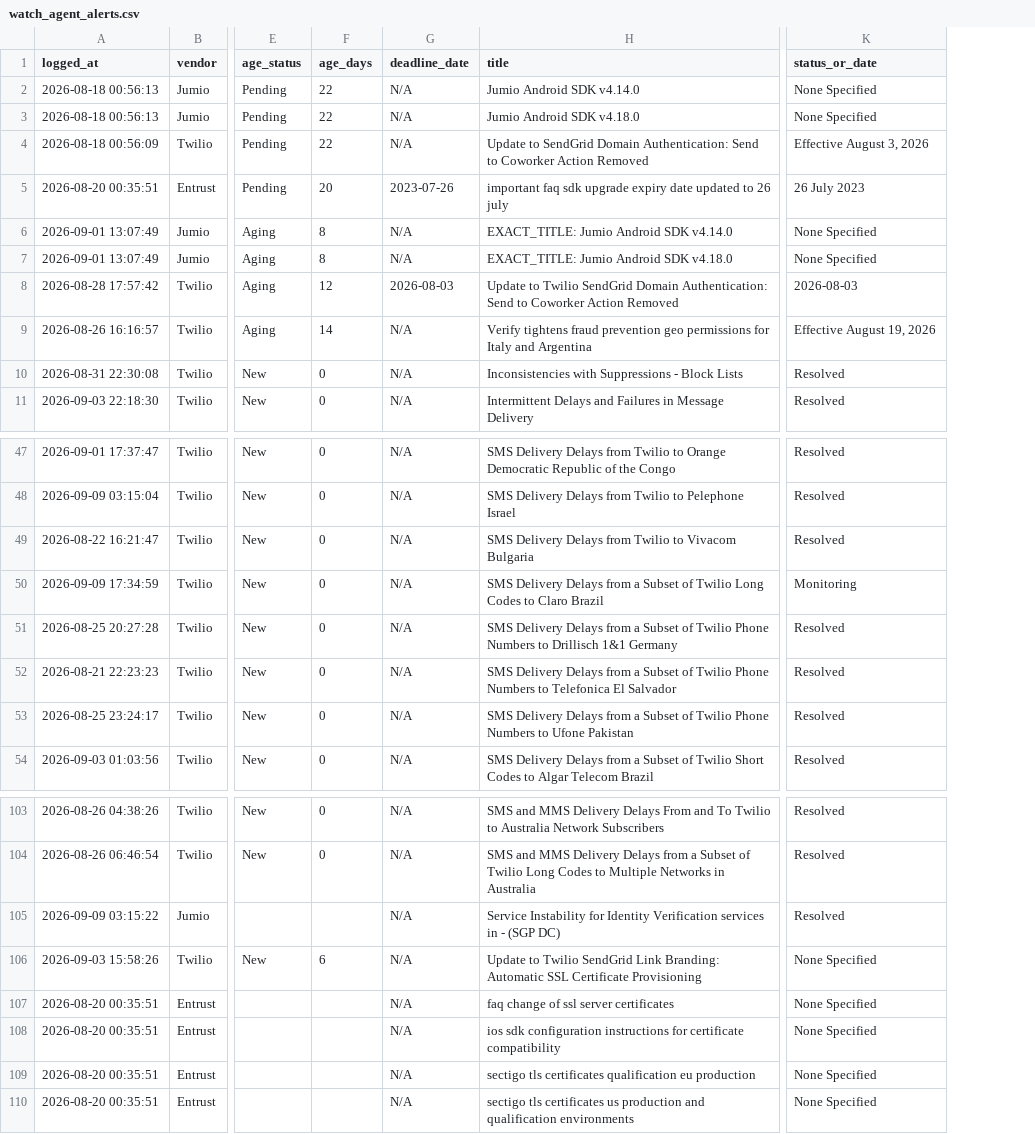
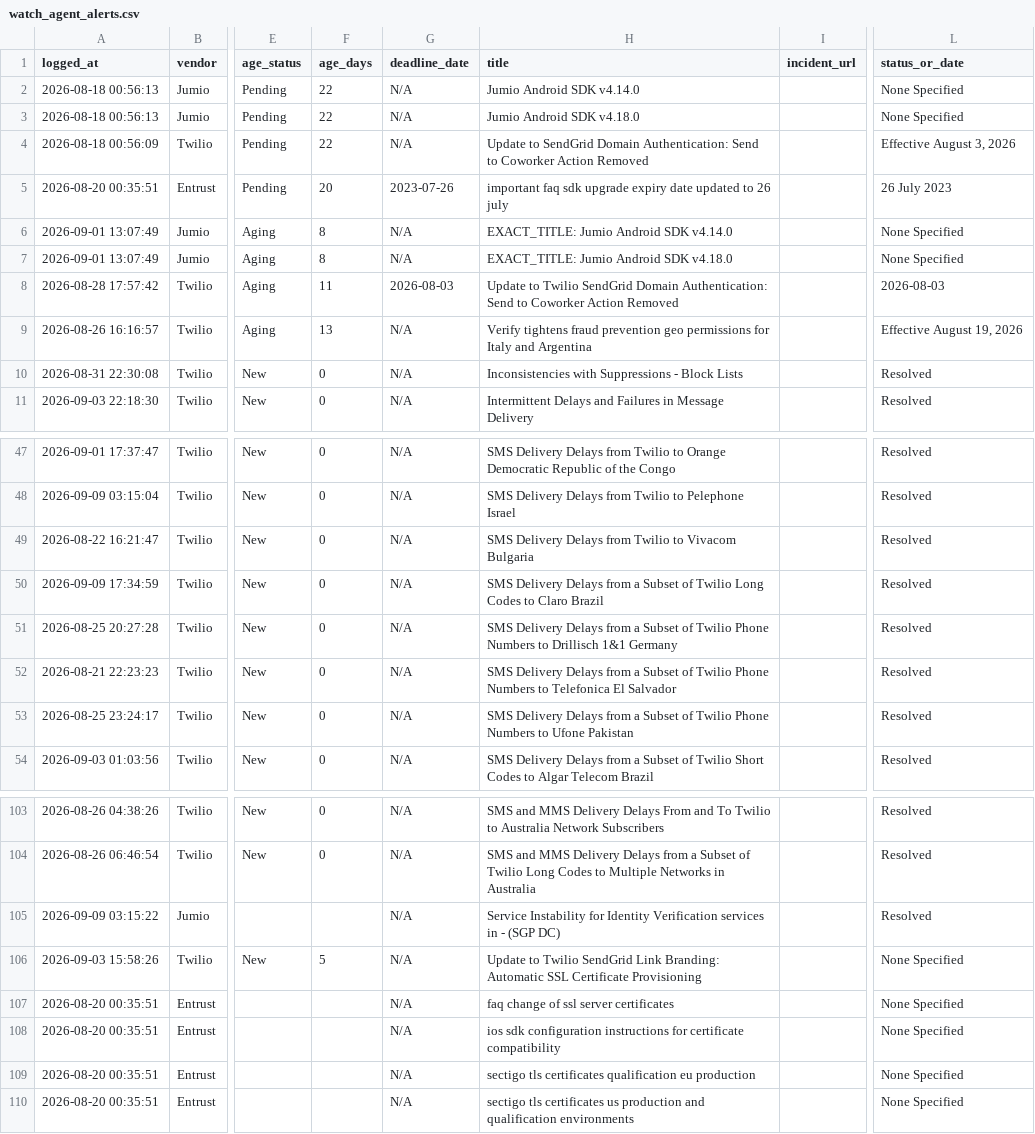
Before and after one commit to abhishek883388/ai_watch_marketplace, a CSV file: watch_agent_alerts.csv, drawn as a sheet; only a part is shown, gaps mark what is left out; addresses are those after the commit; the diff names each change by its address in the sheet, - before the commit and + after, or states it on an @@ line.

Commit message:
Regenerate watch_agent_alerts.csv with incident_url column

```diff
--- a/watch_agent_alerts.csv
+++ b/watch_agent_alerts.csv
+column I (incident_url), empty
-F8 (age_days): 12
+F8 (age_days): 11
-F9 (age_days): 14
+F9 (age_days): 13
-L50 (status_or_date): Monitoring
+L50 (status_or_date): Resolved
-F106 (age_days): 6
+F106 (age_days): 5
```
